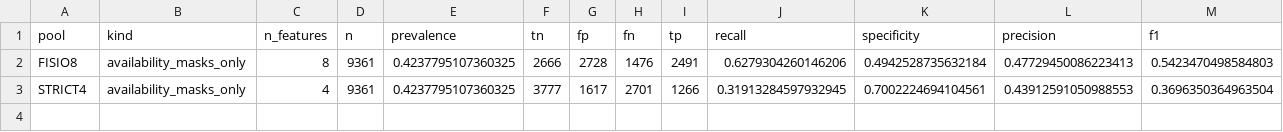
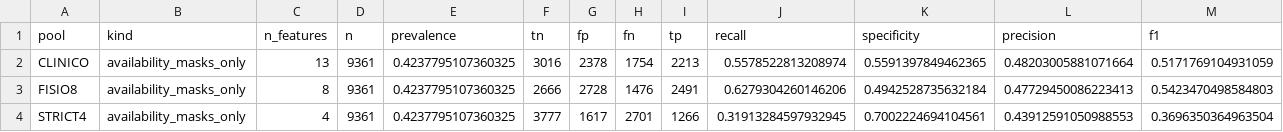
Before and after one commit to pedroafm06/Data-Mining, a CSV file: resultados/a2/auditoria_2026_11_07/collection_process_controls.csv, drawn as a sheet; only a part is shown; rows hold the shown columns only; the diff names each change by its address in the sheet, - before the commit and + after, or states it on an @@ line.

```diff
--- a/resultados/a2/auditoria_2026_11_07/collection_process_controls.csv
+++ b/resultados/a2/auditoria_2026_11_07/collection_process_controls.csv
+row 2: CLINICO | availability_masks_only | 13 | 9361 | 0.4237795107360325 | 3016 | 2378 | 1754 | 2213 | 0.5578522813208974 | 0.5591397849462365 | 0.48203005881071664 | 0.5171769104931059
```
Also changed, not shown: resultados/a2/auditoria_2026_11_07/family_nested_metrics.csv, resultados/a2/auditoria_2026_11_07/inner_scores_FISIO8_1.csv, 48 other files.
